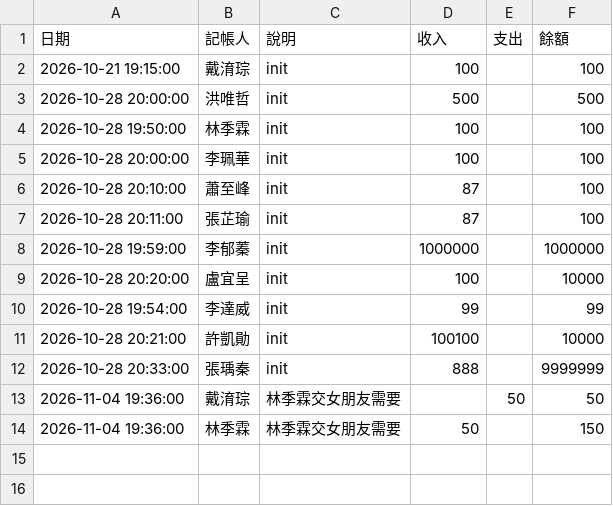
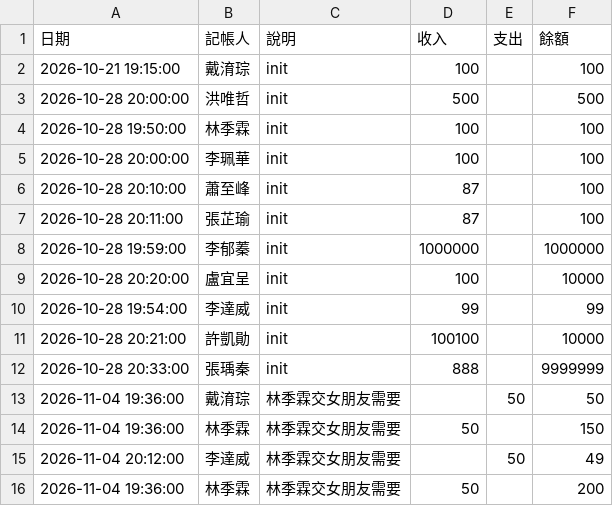
Before and after one commit to yuttai/--------7798, a CSV file: ledger.csv, drawn as a sheet.

Commit message:
李達威交易

```diff
--- a/ledger.csv
+++ b/ledger.csv
@@ -14 +14,3 @@
 2026-11-04 19:36:00,林季霖,林季霖交女朋友需要,50,,150
+2026-11-04 20:12:00,李達威,林季霖交女朋友需要,,50,49
+2026-11-04 19:36:00,林季霖,林季霖交女朋友需要,50,,200
```
